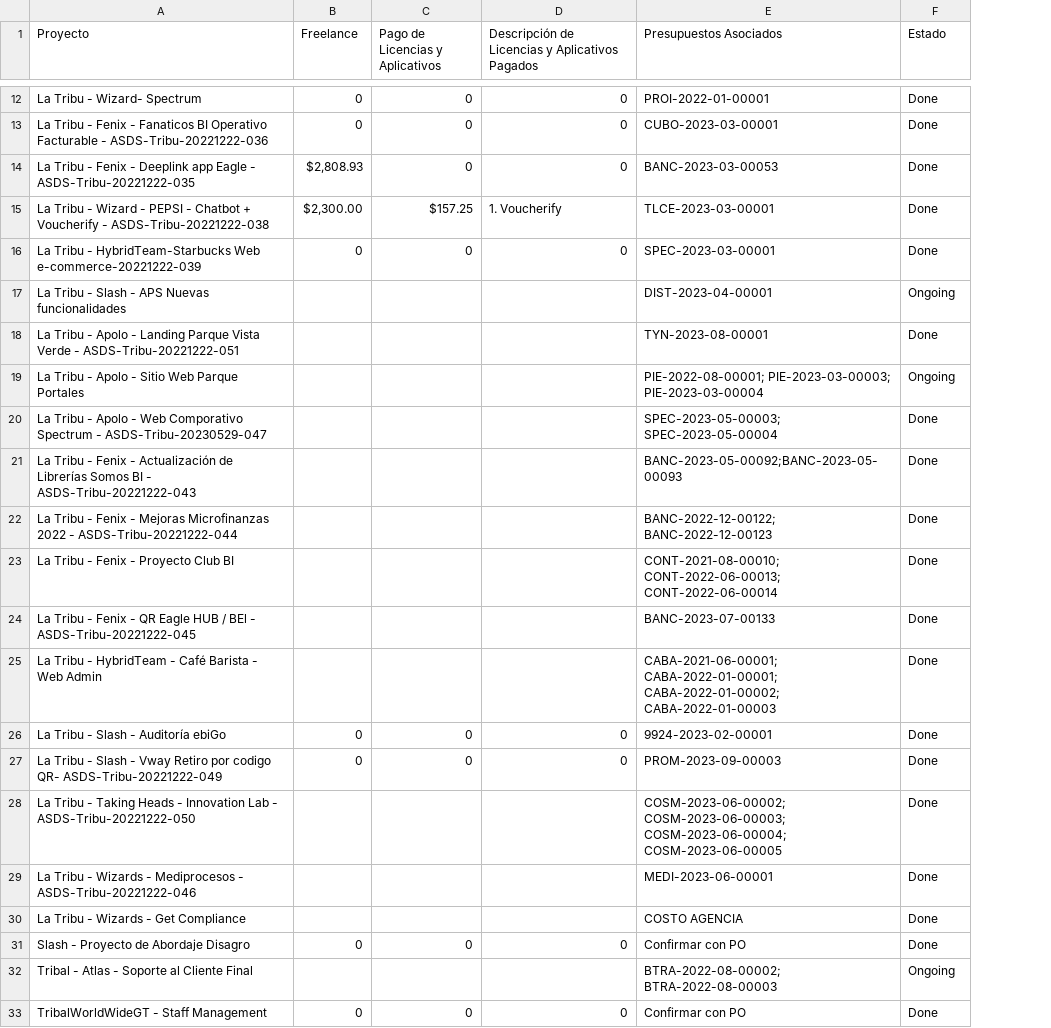
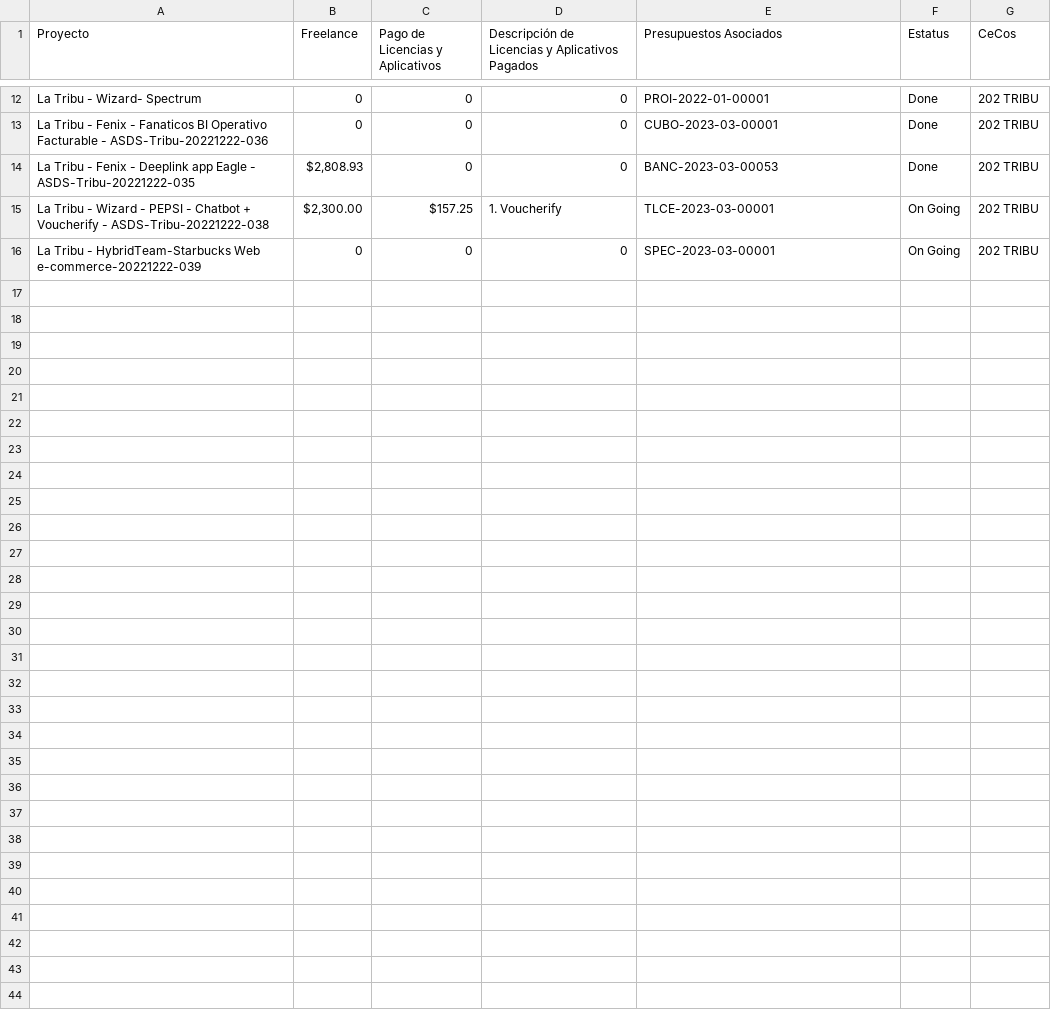
Before and after one commit to miguellosoyo/SKU, a CSV file: Proyectos Tribal.csv, drawn as a sheet; only a part is shown, gaps mark what is left out; removed rows and columns are numbered as before the commit, all else as after; the diff covers the shown part only; the diff names each change by its address in the sheet, - before the commit and + after, or states it on an @@ line.

Commit message:
Add files via upload

```diff
--- a/Proyectos Tribal.csv
+++ b/Proyectos Tribal.csv
+column G (CeCos), rows 12-16: all 202 TRIBU
-F1: Estado
+F1: Estatus
-F15:F16 (Estatus): Done
+F15:F16 (Estatus): On Going
-row 17: La Tribu - Slash - APS Nuevas funcionalidades |  |  |  | DIST-2023-04-00001 | Ongoing
-row 18: La Tribu - Apolo - Landing Parque Vista Verde - ASDS-Tribu-20221222-051 |  |  |  | TYN-2023-08-00001 | Done
-row 19: La Tribu - Apolo - Sitio Web Parque Portales |  |  |  | PIE-2022-08-00001; PIE-2023-03-00003; PIE-2023-03-00004 | Ongoing
-row 20: La Tribu - Apolo - Web Comporativo Spectrum - ASDS-Tribu-20230529-047 |  |  |  | SPEC-2023-05-00003; SPEC-2023-05-00004 | Done
-row 21: La Tribu - Fenix - Actualización de Librerías Somos BI - ASDS-Tribu-20221222-043 |  |  |  | BANC-2023-05-00092;BANC-2023-05-00093 | Done
-row 22: La Tribu - Fenix - Mejoras Microfinanzas 2022 - ASDS-Tribu-20221222-044 |  |  |  | BANC-2022-12-00122; BANC-2022-12-00123 | Done
-row 23: La Tribu - Fenix - Proyecto Club BI |  |  |  | CONT-2021-08-00010; CONT-2022-06-00013; CONT-2022-06-00014 | Done
-row 24: La Tribu - Fenix - QR Eagle HUB / BEl - ASDS-Tribu-20221222-045 |  |  |  | BANC-2023-07-00133 | Done
-row 25: La Tribu - HybridTeam - Café Barista - Web Admin |  |  |  | CABA-2021-06-00001; CABA-2022-01-00001; CABA-2022-01-00002; CABA-2022-01-00003 | Done
-row 26: La Tribu - Slash - Auditoría ebiGo | 0 | 0 | 0 | 9924-2023-02-00001 | Done
-row 27: La Tribu - Slash - Vway Retiro por codigo QR- ASDS-Tribu-20221222-049 | 0 | 0 | 0 | PROM-2023-09-00003 | Done
-row 28: La Tribu - Taking Heads - Innovation Lab - ASDS-Tribu-20221222-050 |  |  |  | COSM-2023-06-00002; COSM-2023-06-00003; COSM-2023-06-00004; COSM-2023-06-00005 | Done
-row 29: La Tribu - Wizards - Mediprocesos - ASDS-Tribu-20221222-046 |  |  |  | MEDI-2023-06-00001 | Done
-row 30: La Tribu - Wizards - Get Compliance |  |  |  | COSTO AGENCIA | Done
-row 31: Slash - Proyecto de Abordaje Disagro | 0 | 0 | 0 | Confirmar con PO | Done
-row 32: Tribal - Atlas - Soporte al Cliente Final |  |  |  | BTRA-2022-08-00002; BTRA-2022-08-00003 | Ongoing
-row 33: TribalWorldWideGT - Staff Management | 0 | 0 | 0 | Confirmar con PO | Done
```
Also changed, not shown: 9 removed rows and 6 edited cells elsewhere in this file.
